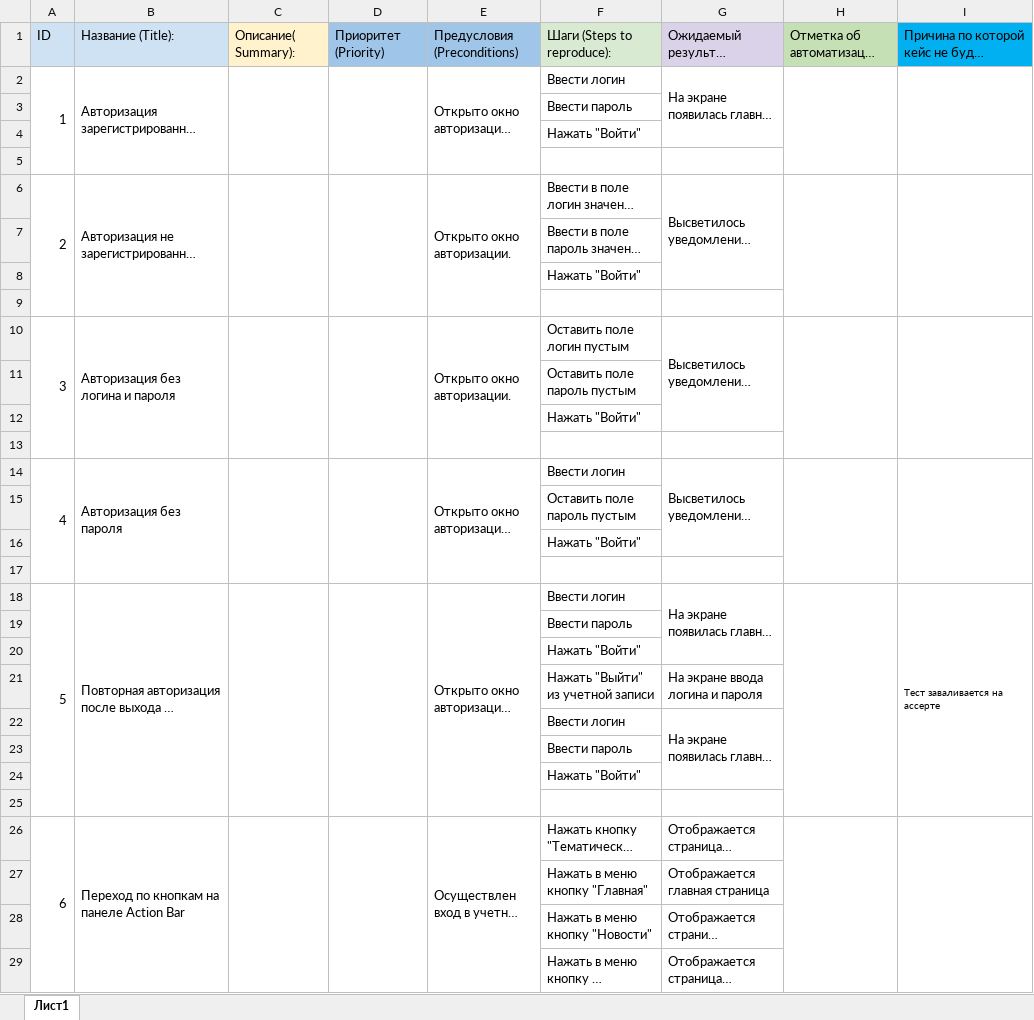
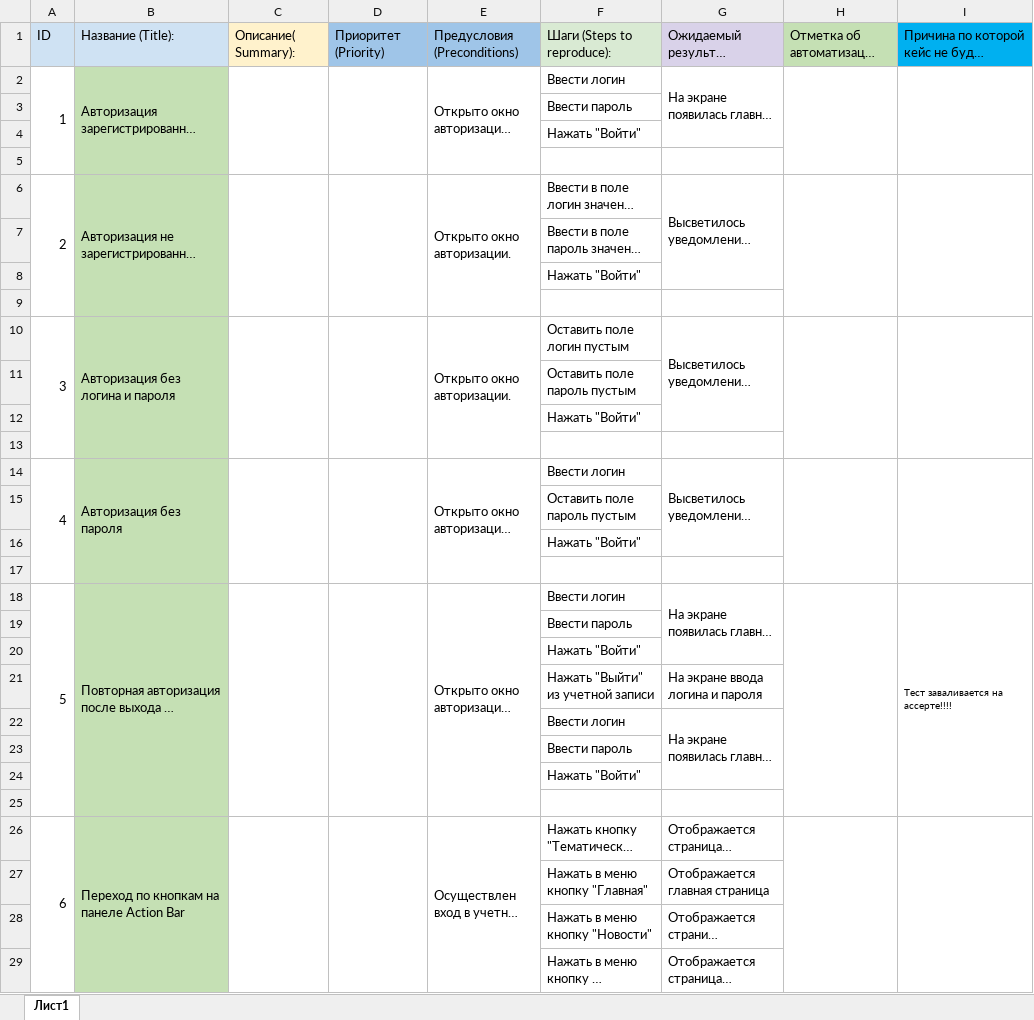
Before and after one commit to MironovED/diploma_QA, an Excel workbook: docs/Cases.xlsx, sheet Лист1, drawn as a sheet; only a part is shown; long unchanged cells end in …; values as stored, in another font and other column widths than the file's, no borders; charts and pictures not drawn; the diff covers the shown part only; the diff names each change by its address in the sheet, - before the commit and + after, or states it on an @@ line.

```diff
--- a/docs/Cases.xlsx (sheet Лист1)
+++ b/docs/Cases.xlsx (sheet Лист1)
-B2:B29 fill: none
+B2:B29 fill: #C5E0B4
-I18: Тест заваливается на ассерте
+I18: Тест заваливается на ассерте!!!!
```
Also changed, not shown: cell formats elsewhere in this sheet, charts or pictures, 8 other files.
